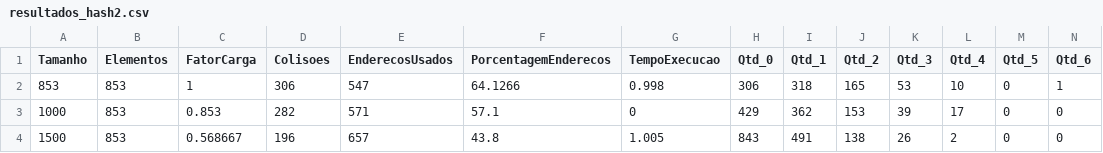
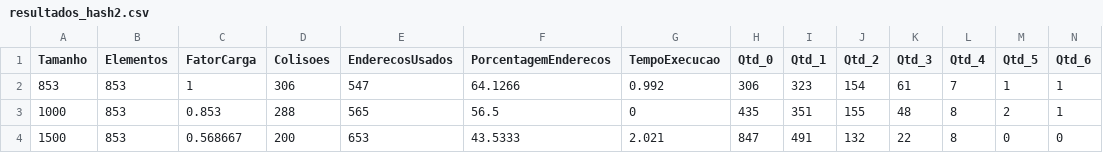
Before and after one commit to Victor-Gabriel-Barbosa/ED2, a CSV file: trabalhos/resultados_hash2.csv, drawn as a sheet; only a part is shown; the diff covers the shown part only; the diff names each change by its address in the sheet, - before the commit and + after, or states it on an @@ line.

```diff
--- a/trabalhos/resultados_hash2.csv
+++ b/trabalhos/resultados_hash2.csv
-G2 (TempoExecucao): 0.998
+G2 (TempoExecucao): 0.992
-I2 (Qtd_1): 318
+I2 (Qtd_1): 323
-J2 (Qtd_2): 165
+J2 (Qtd_2): 154
-K2 (Qtd_3): 53
+K2 (Qtd_3): 61
-L2 (Qtd_4): 10
+L2 (Qtd_4): 7
-M2 (Qtd_5): 0
+M2 (Qtd_5): 1
-D3 (Colisoes): 282
+D3 (Colisoes): 288
-E3 (EnderecosUsados): 571
+E3 (EnderecosUsados): 565
-F3 (PorcentagemEnderecos): 57.1
+F3 (PorcentagemEnderecos): 56.5
-H3 (Qtd_0): 429
+H3 (Qtd_0): 435
-I3 (Qtd_1): 362
+I3 (Qtd_1): 351
-J3 (Qtd_2): 153
+J3 (Qtd_2): 155
-K3 (Qtd_3): 39
+K3 (Qtd_3): 48
-L3 (Qtd_4): 17
+L3 (Qtd_4): 8
-M3 (Qtd_5): 0
+M3 (Qtd_5): 2
-N3 (Qtd_6): 0
+N3 (Qtd_6): 1
-D4 (Colisoes): 196
+D4 (Colisoes): 200
-E4 (EnderecosUsados): 657
+E4 (EnderecosUsados): 653
-F4 (PorcentagemEnderecos): 43.8
+F4 (PorcentagemEnderecos): 43.5333
-G4 (TempoExecucao): 1.005
+G4 (TempoExecucao): 2.021
-H4 (Qtd_0): 843
+H4 (Qtd_0): 847
-J4 (Qtd_2): 138
+J4 (Qtd_2): 132
-K4 (Qtd_3): 26
+K4 (Qtd_3): 22
-L4 (Qtd_4): 2
+L4 (Qtd_4): 8
```
Also changed, not shown: 18 edited cells elsewhere in this file, trabalhos/resultados_hash1.csv, 13 other files.
